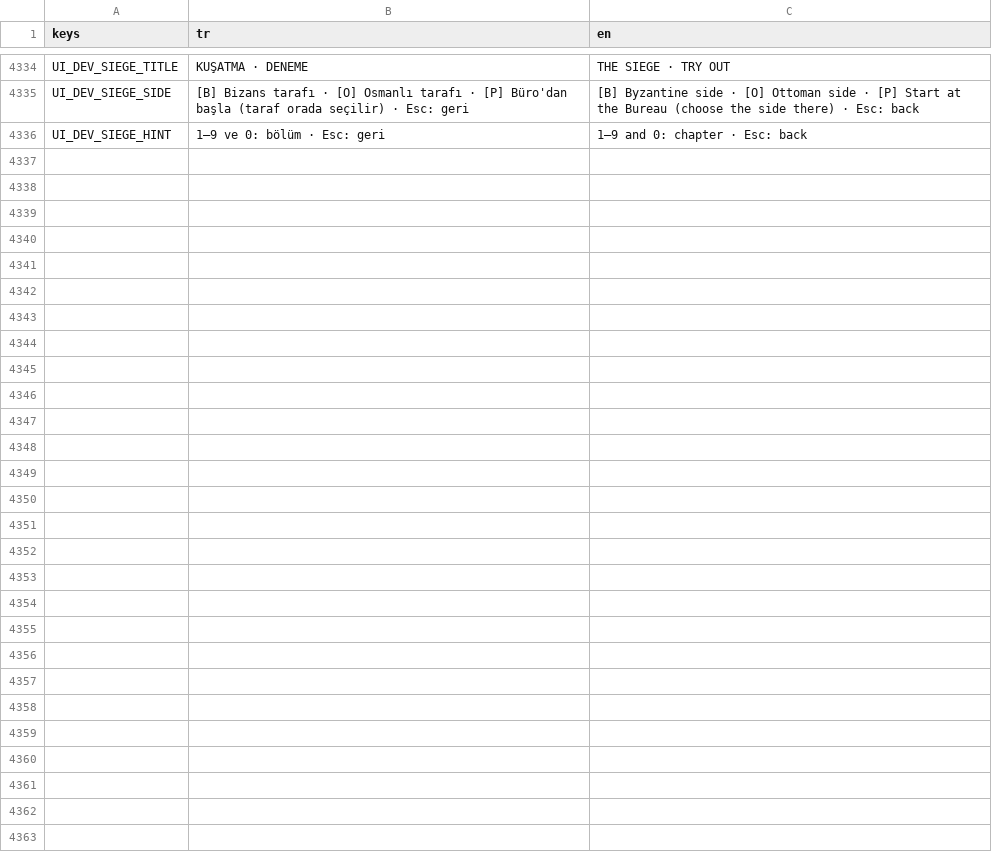
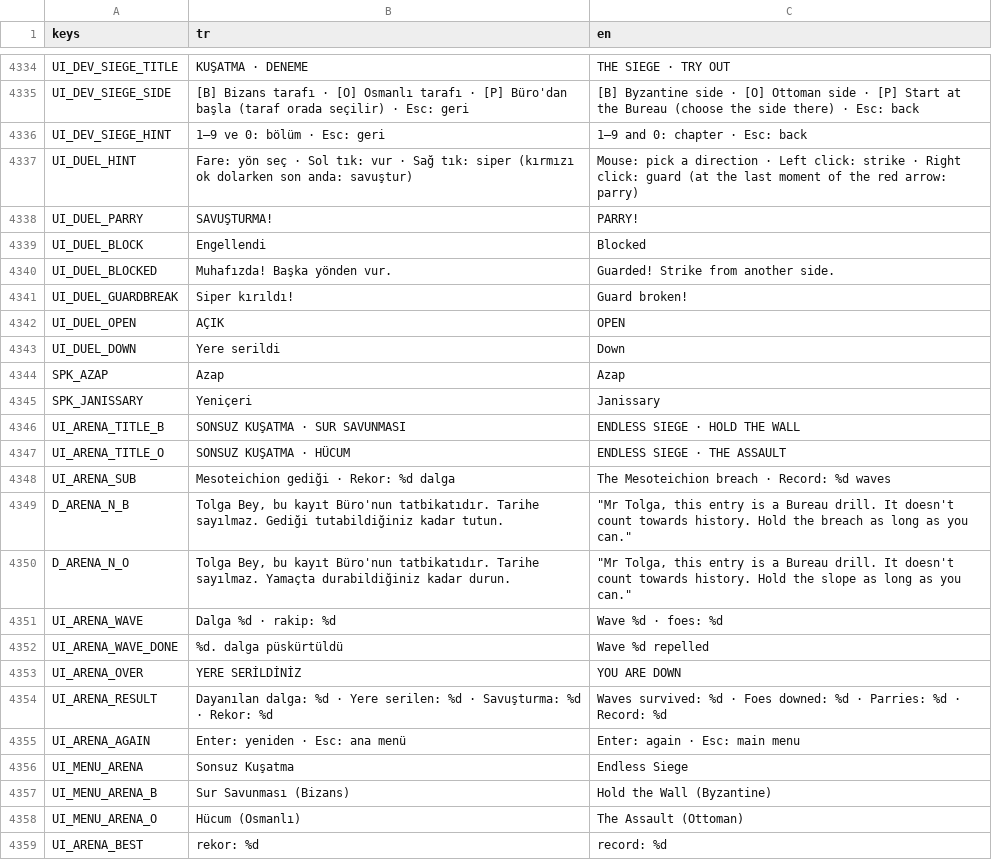
Before and after one commit to TradersEntertainment/nothistorygame, a CSV file: i18n/strings.csv, drawn as a sheet; only a part is shown, gaps mark what is left out; the diff names each change by its address in the sheet, - before the commit and + after, or states it on an @@ line.

```diff
--- a/i18n/strings.csv
+++ b/i18n/strings.csv
+row 4337: UI_DUEL_HINT | Fare: yön seç · Sol tık: vur · Sağ tık: siper (kırmızı ok dolarken son anda: savuştur) | Mouse: pick a direction · Left click: strike · Right click: guard (at the last moment of the red arrow: parry)
+row 4338: UI_DUEL_PARRY | SAVUŞTURMA! | PARRY!
+row 4339: UI_DUEL_BLOCK | Engellendi | Blocked
+row 4340: UI_DUEL_BLOCKED | Muhafızda! Başka yönden vur. | Guarded! Strike from another side.
+row 4341: UI_DUEL_GUARDBREAK | Siper kırıldı! | Guard broken!
+row 4342: UI_DUEL_OPEN | AÇIK | OPEN
+row 4343: UI_DUEL_DOWN | Yere serildi | Down
+row 4344: SPK_AZAP | Azap | Azap
+row 4345: SPK_JANISSARY | Yeniçeri | Janissary
+row 4346: UI_ARENA_TITLE_B | SONSUZ KUŞATMA · SUR SAVUNMASI | ENDLESS SIEGE · HOLD THE WALL
+row 4347: UI_ARENA_TITLE_O | SONSUZ KUŞATMA · HÜCUM | ENDLESS SIEGE · THE ASSAULT
+row 4348: UI_ARENA_SUB | Mesoteichion gediği · Rekor: %d dalga | The Mesoteichion breach · Record: %d waves
+row 4349: D_ARENA_N_B | Tolga Bey, bu kayıt Büro'nun tatbikatıdır. Tarihe sayılmaz. Gediği tutabildiğiniz kadar tutun. | "Mr Tolga, this entry is a Bureau drill. It doesn't count towards history. Hold the breach as long as you can."
+row 4350: D_ARENA_N_O | Tolga Bey, bu kayıt Büro'nun tatbikatıdır. Tarihe sayılmaz. Yamaçta durabildiğiniz kadar durun. | "Mr Tolga, this entry is a Bureau drill. It doesn't count towards history. Hold the slope as long as you can."
+row 4351: UI_ARENA_WAVE | Dalga %d · rakip: %d | Wave %d · foes: %d
+row 4352: UI_ARENA_WAVE_DONE | %d. dalga püskürtüldü | Wave %d repelled
+row 4353: UI_ARENA_OVER | YERE SERİLDİNİZ | YOU ARE DOWN
+row 4354: UI_ARENA_RESULT | Dayanılan dalga: %d · Yere serilen: %d · Savuşturma: %d · Rekor: %d | Waves survived: %d · Foes downed: %d · Parries: %d · Record: %d
+row 4355: UI_ARENA_AGAIN | Enter: yeniden · Esc: ana menü | Enter: again · Esc: main menu
+row 4356: UI_MENU_ARENA | Sonsuz Kuşatma | Endless Siege
+row 4357: UI_MENU_ARENA_B | Sur Savunması (Bizans) | Hold the Wall (Byzantine)
+row 4358: UI_MENU_ARENA_O | Hücum (Osmanlı) | The Assault (Ottoman)
+row 4359: UI_ARENA_BEST | rekor: %d | record: %d
```
Also changed, not shown: 16 other files.
